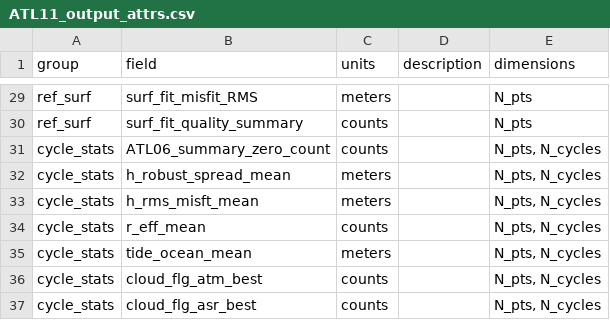
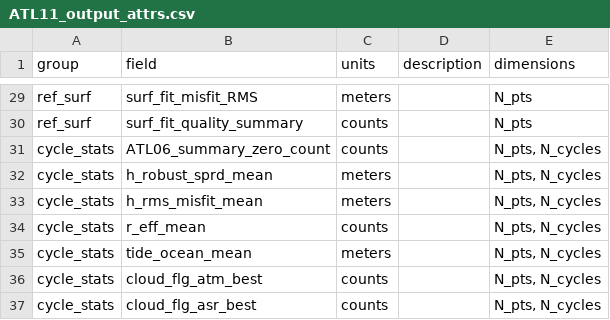
Before and after one commit to suzanne64/ATL11, a CSV file: ATL11_output_attrs.csv, drawn as a sheet; only a part is shown, gaps mark what is left out.

Commit message:
ATL11_output_attrs.csv: fixed variable names

```diff
--- a/ATL11_output_attrs.csv
+++ b/ATL11_output_attrs.csv
@@ -31,4 +31,4 @@ ref_surf,surf_fit_quality_summary,counts,,N_pts
 cycle_stats,ATL06_summary_zero_count,counts,,"N_pts, N_cycles"
-cycle_stats,h_robust_spread_mean,meters,,"N_pts, N_cycles"
-cycle_stats,h_rms_misft_mean,meters,,"N_pts, N_cycles"
+cycle_stats,h_robust_sprd_mean,meters,,"N_pts, N_cycles"
+cycle_stats,h_rms_misfit_mean,meters,,"N_pts, N_cycles"
 cycle_stats,r_eff_mean,counts,,"N_pts, N_cycles"
```
